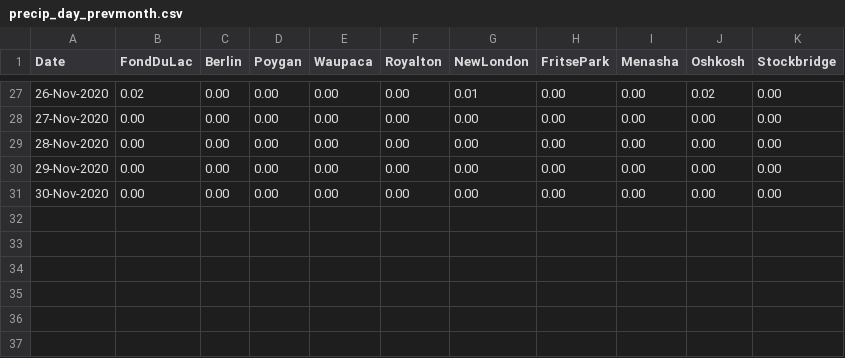
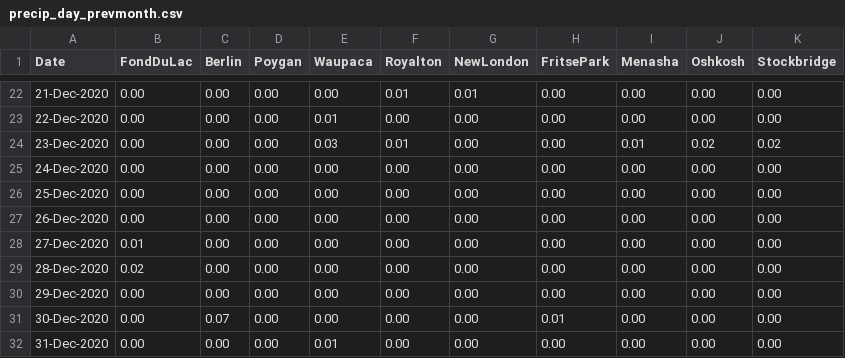
Before and after one commit to lrc-wc/lrc-wc.github.io, a CSV file: winnebago/precip-day-prevmonth/precip_day_prevmonth.csv, drawn as a sheet; only a part is shown, gaps mark what is left out; the diff covers the shown part only.

```diff
--- a/winnebago/precip-day-prevmonth/precip_day_prevmonth.csv
+++ b/winnebago/precip-day-prevmonth/precip_day_prevmonth.csv
@@ -27,5 +22,11 @@ Date,FondDuLac,Berlin,Poygan,Waupaca,Royalton,NewLondon,FritsePark,Menasha,Oshko
-26-Nov-2020,0.02,0.00,0.00,0.00,0.00,0.01,0.00,0.00,0.02,0.00
-27-Nov-2020,0.00,0.00,0.00,0.00,0.00,0.00,0.00,0.00,0.00,0.00
-28-Nov-2020,0.00,0.00,0.00,0.00,0.00,0.00,0.00,0.00,0.00,0.00
-29-Nov-2020,0.00,0.00,0.00,0.00,0.00,0.00,0.00,0.00,0.00,0.00
-30-Nov-2020,0.00,0.00,0.00,0.00,0.00,0.00,0.00,0.00,0.00,0.00
+21-Dec-2020,0.00,0.00,0.00,0.00,0.01,0.01,0.00,0.00,0.00,0.00
+22-Dec-2020,0.00,0.00,0.00,0.01,0.00,0.00,0.00,0.00,0.00,0.00
+23-Dec-2020,0.00,0.00,0.00,0.03,0.01,0.00,0.00,0.01,0.02,0.02
+24-Dec-2020,0.00,0.00,0.00,0.00,0.00,0.00,0.00,0.00,0.00,0.00
+25-Dec-2020,0.00,0.00,0.00,0.00,0.00,0.00,0.00,0.00,0.00,0.00
+26-Dec-2020,0.00,0.00,0.00,0.00,0.00,0.00,0.00,0.00,0.00,0.00
+27-Dec-2020,0.01,0.00,0.00,0.00,0.00,0.00,0.00,0.00,0.00,0.00
+28-Dec-2020,0.02,0.00,0.00,0.00,0.00,0.00,0.00,0.00,0.00,0.00
+29-Dec-2020,0.00,0.00,0.00,0.00,0.00,0.00,0.00,0.00,0.00,0.00
+30-Dec-2020,0.00,0.07,0.00,0.00,0.00,0.00,0.01,0.00,0.00,0.00
+31-Dec-2020,0.00,0.00,0.00,0.01,0.00,0.00,0.00,0.00,0.00,0.00
```
Also changed, not shown: 2 added rows, 7 removed rows and 24 edited cells elsewhere in this file.
